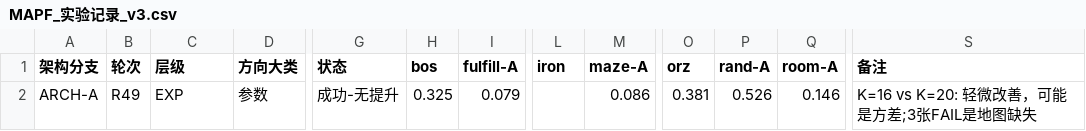
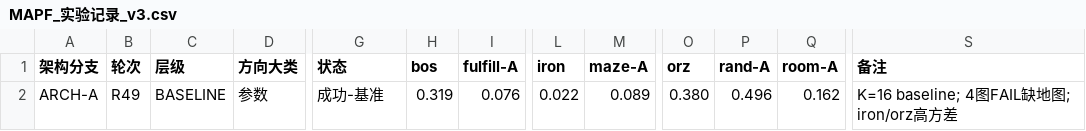
Before and after one commit to 842072627/orz-, a CSV file: MAPF_实验记录_v3.csv, drawn as a sheet; only a part is shown, gaps mark what is left out; the diff names each change by its address in the sheet, - before the commit and + after, or states it on an @@ line.

Commit message:
R49 baseline (K=16): bos=0.319, fulfill-A=0.076, iron=0.022, maze-A=0.089, orz=0.380, rand-A=0.496, room-A=0.162 Note: fulfill-B/fulfill-C/maze-B/room-B FAIL (missing map files)

```diff
--- a/MAPF_实验记录_v3.csv
+++ b/MAPF_实验记录_v3.csv
-C2 (层级): EXP
+C2 (层级): BASELINE
-G2 (状态): 成功-无提升
+G2 (状态): 成功-基准
-H2 (bos): 0.325
+H2 (bos): 0.319
-I2 (fulfill-A): 0.079
+I2 (fulfill-A): 0.076
-L2 (iron): (empty)
+L2 (iron): 0.022
-M2 (maze-A): 0.086
+M2 (maze-A): 0.089
-O2 (orz): 0.381
+O2 (orz): 0.380
-P2 (rand-A): 0.526
+P2 (rand-A): 0.496
-Q2 (room-A): 0.146
+Q2 (room-A): 0.162
-S2 (备注): K=16 vs K=20: 轻微改善，可能是方差;3张FAIL是地图缺失
+S2 (备注): K=16 baseline; 4图FAIL缺地图; iron/orz高方差
```
